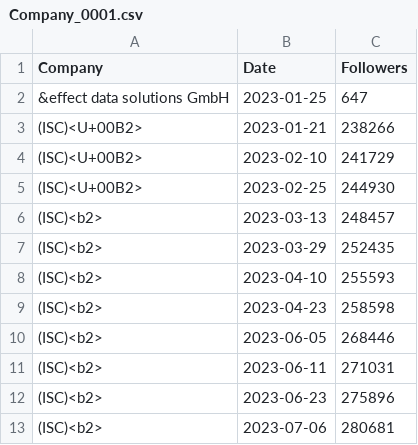
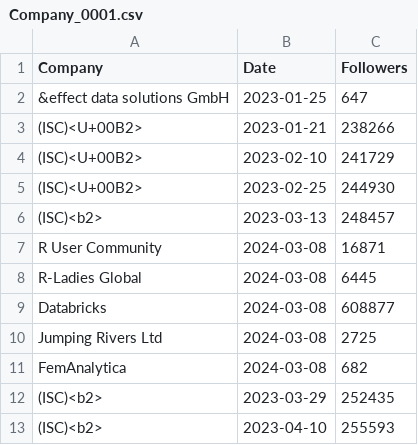
Before and after one commit to Joint-Operations-Working-Group/Social-Media-Analytics, a CSV file: Linkedin/Company_0001.csv, drawn as a sheet; only a part is shown; the shorter side is filled out with more unchanged rows; the diff names each change by its address in the sheet, - before the commit and + after, or states it on an @@ line.

Commit message:
Update Company_0001.csv

```diff
--- a/Linkedin/Company_0001.csv
+++ b/Linkedin/Company_0001.csv
+row 7: R User Community | 2024-03-08 | 16871
+row 8: R-Ladies Global | 2024-03-08 | 6445
+row 9: Databricks | 2024-03-08 | 608877
+row 10: Jumping Rivers Ltd | 2024-03-08 | 2725
+row 11: FemAnalytica | 2024-03-08 | 682
```
